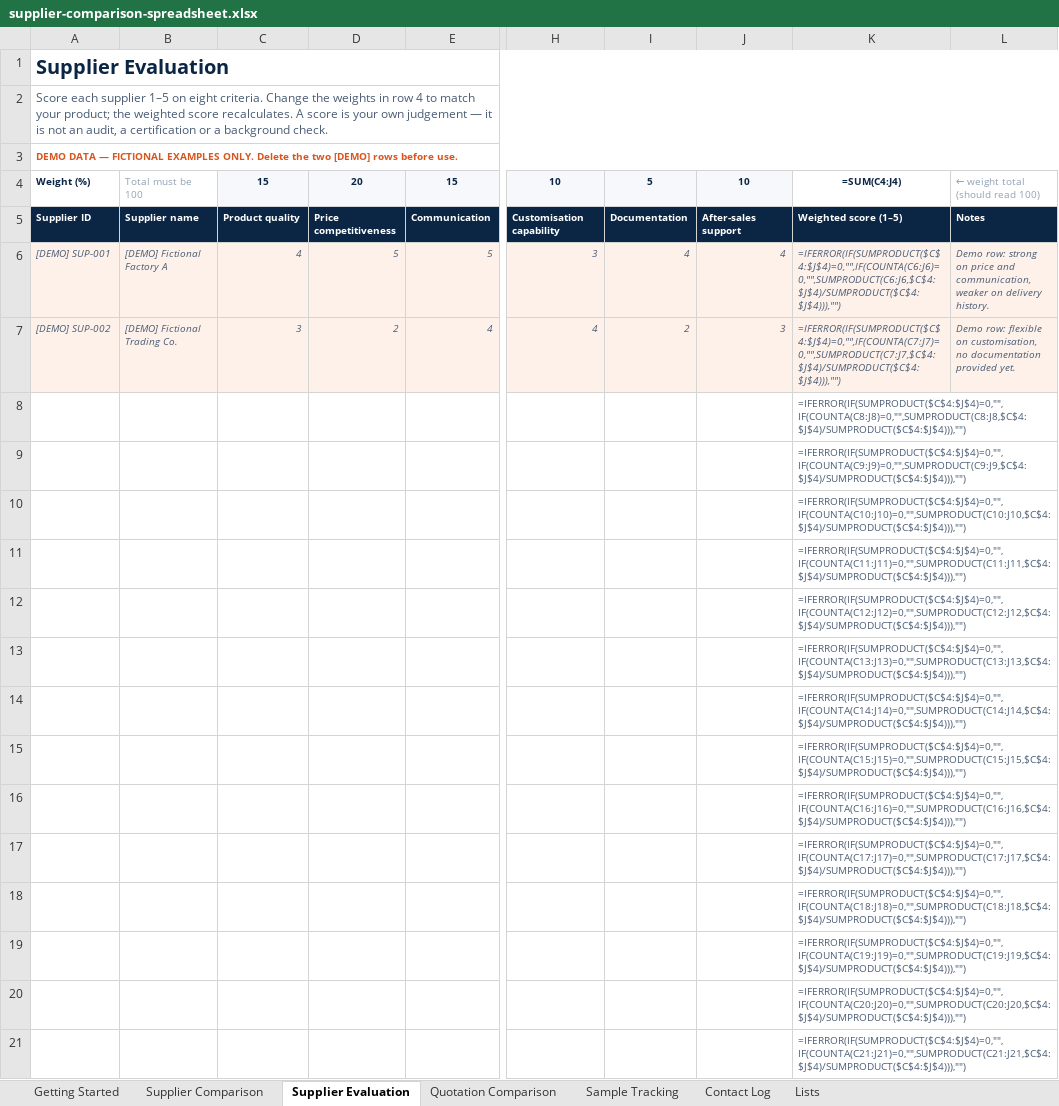
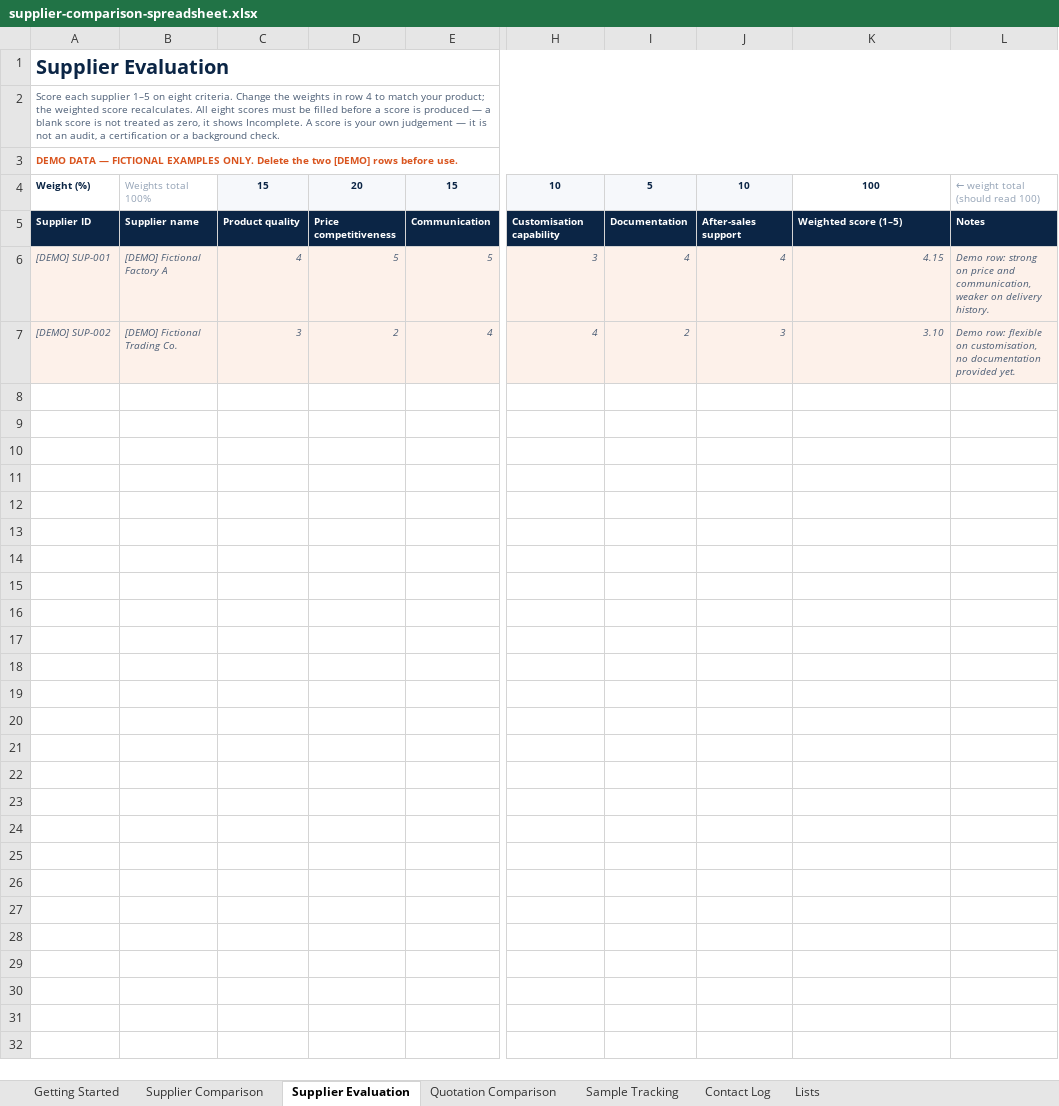
Before and after one commit to oklinzai-max/china-sourcing-review, an Excel workbook: supplier-comparison-spreadsheet.xlsx, sheet Supplier Evaluation, drawn as a sheet; only a part is shown, gaps mark what is left out; values as stored, in another font and other column widths than the file's, no borders; formulas without a stored value are shown as written; conditional formats not drawn; rows hold the shown columns only; the diff covers the shown part only; the diff names each change by its address in the sheet, - before the commit and + after, or states it on an @@ line.

Commit message:
update supplier-comparison-spreadsheet.xlsx

```diff
--- a/supplier-comparison-spreadsheet.xlsx (sheet Supplier Evaluation)
+++ b/supplier-comparison-spreadsheet.xlsx (sheet Supplier Evaluation)
-A2: …score recalculates. A score…
+A2: …score recalculates. All eight scores must be filled before a score is produced — a blank score is not treated as zero, it shows Incomplete. A score…
@@ A2 text size: smaller @@
-B4: Total must be 100
+B4: Weights total 100%
-K4: =SUM(C4:J4)
+K4: 100
-K6: =IFERROR(IF(SUMPRODUCT($C$4:$J$4)=0,"",IF(COUNTA(C6:J6)=0,"",SUMPRODUCT(C6:J6,$C$4:$J$4)/SUMPRODUCT($C$4:$J$4))),"")
+K6: 4.15
-K7: =IFERROR(IF(SUMPRODUCT($C$4:$J$4)=0,"",IF(COUNTA(C7:J7)=0,"",SUMPRODUCT(C7:J7,$C$4:$J$4)/SUMPRODUCT($C$4:$J$4))),"")
+K7: 3.10
-row 8:  |  |  |  |  |  |  |  | =IFERROR(IF(SUMPRODUCT($C$4:$J$4)=0,"",IF(COUNTA(C8:J8)=0,"",SUMPRODUCT(C8:J8,$C$4:$J$4)/SUMPRODUCT($C$4:$J$4))),"")
-row 9:  |  |  |  |  |  |  |  | =IFERROR(IF(SUMPRODUCT($C$4:$J$4)=0,"",IF(COUNTA(C9:J9)=0,"",SUMPRODUCT(C9:J9,$C$4:$J$4)/SUMPRODUCT($C$4:$J$4))),"")
-row 10:  |  |  |  |  |  |  |  | =IFERROR(IF(SUMPRODUCT($C$4:$J$4)=0,"",IF(COUNTA(C10:J10)=0,"",SUMPRODUCT(C10:J10,$C$4:$J$4)/SUMPRODUCT($C$4:$J$4))),"")
-row 11:  |  |  |  |  |  |  |  | =IFERROR(IF(SUMPRODUCT($C$4:$J$4)=0,"",IF(COUNTA(C11:J11)=0,"",SUMPRODUCT(C11:J11,$C$4:$J$4)/SUMPRODUCT($C$4:$J$4))),"")
-row 12:  |  |  |  |  |  |  |  | =IFERROR(IF(SUMPRODUCT($C$4:$J$4)=0,"",IF(COUNTA(C12:J12)=0,"",SUMPRODUCT(C12:J12,$C$4:$J$4)/SUMPRODUCT($C$4:$J$4))),"")
-row 13:  |  |  |  |  |  |  |  | =IFERROR(IF(SUMPRODUCT($C$4:$J$4)=0,"",IF(COUNTA(C13:J13)=0,"",SUMPRODUCT(C13:J13,$C$4:$J$4)/SUMPRODUCT($C$4:$J$4))),"")
-row 14:  |  |  |  |  |  |  |  | =IFERROR(IF(SUMPRODUCT($C$4:$J$4)=0,"",IF(COUNTA(C14:J14)=0,"",SUMPRODUCT(C14:J14,$C$4:$J$4)/SUMPRODUCT($C$4:$J$4))),"")
-row 15:  |  |  |  |  |  |  |  | =IFERROR(IF(SUMPRODUCT($C$4:$J$4)=0,"",IF(COUNTA(C15:J15)=0,"",SUMPRODUCT(C15:J15,$C$4:$J$4)/SUMPRODUCT($C$4:$J$4))),"")
-row 16:  |  |  |  |  |  |  |  | =IFERROR(IF(SUMPRODUCT($C$4:$J$4)=0,"",IF(COUNTA(C16:J16)=0,"",SUMPRODUCT(C16:J16,$C$4:$J$4)/SUMPRODUCT($C$4:$J$4))),"")
-row 17:  |  |  |  |  |  |  |  | =IFERROR(IF(SUMPRODUCT($C$4:$J$4)=0,"",IF(COUNTA(C17:J17)=0,"",SUMPRODUCT(C17:J17,$C$4:$J$4)/SUMPRODUCT($C$4:$J$4))),"")
-row 18:  |  |  |  |  |  |  |  | =IFERROR(IF(SUMPRODUCT($C$4:$J$4)=0,"",IF(COUNTA(C18:J18)=0,"",SUMPRODUCT(C18:J18,$C$4:$J$4)/SUMPRODUCT($C$4:$J$4))),"")
-row 19:  |  |  |  |  |  |  |  | =IFERROR(IF(SUMPRODUCT($C$4:$J$4)=0,"",IF(COUNTA(C19:J19)=0,"",SUMPRODUCT(C19:J19,$C$4:$J$4)/SUMPRODUCT($C$4:$J$4))),"")
-row 20:  |  |  |  |  |  |  |  | =IFERROR(IF(SUMPRODUCT($C$4:$J$4)=0,"",IF(COUNTA(C20:J20)=0,"",SUMPRODUCT(C20:J20,$C$4:$J$4)/SUMPRODUCT($C$4:$J$4))),"")
-row 21:  |  |  |  |  |  |  |  | =IFERROR(IF(SUMPRODUCT($C$4:$J$4)=0,"",IF(COUNTA(C21:J21)=0,"",SUMPRODUCT(C21:J21,$C$4:$J$4)/SUMPRODUCT($C$4:$J$4))),"")
```
Also changed, not shown: 25 removed rows elsewhere in this sheet, sheet Quotation Comparison, sheet Sample Tracking, sheet Supplier Comparison, sheet Contact Log, sheet Getting Started.
